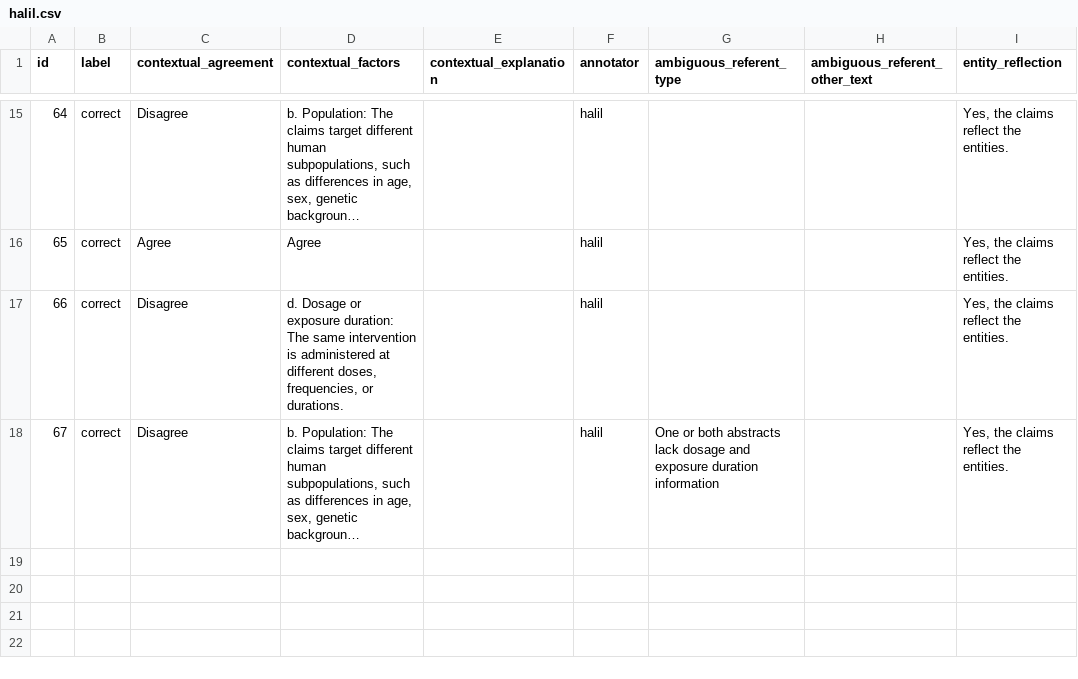
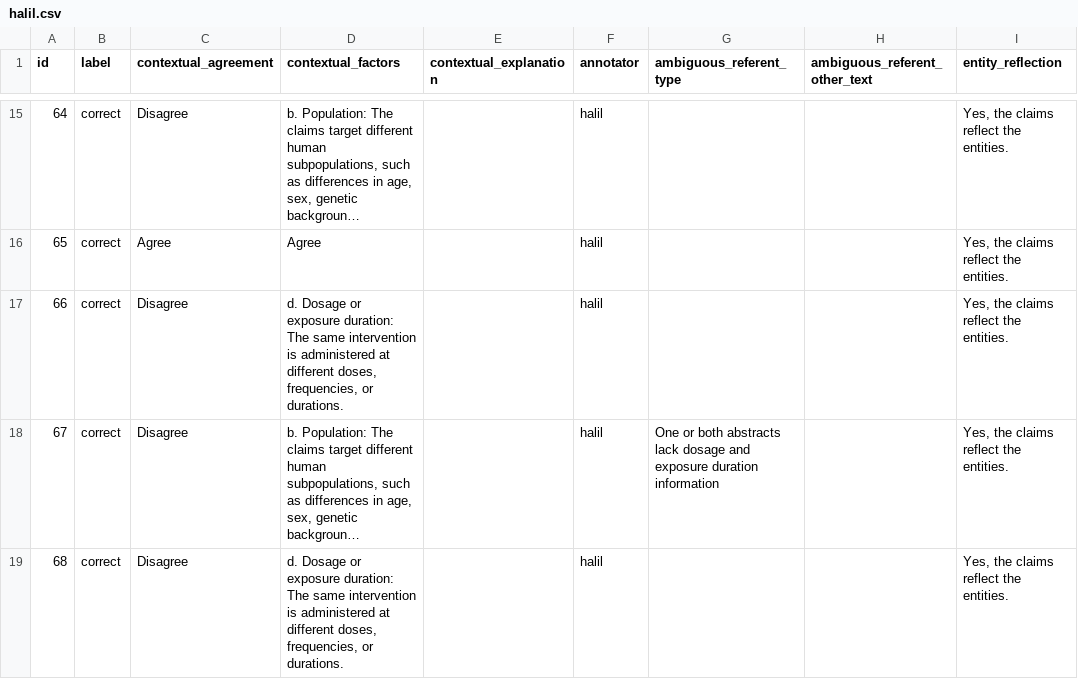
Before and after one commit to MengfeiLan/Annotation_Drug_Disease_Con, a CSV file: annotations/halil.csv, drawn as a sheet; only a part is shown, gaps mark what is left out; long unchanged cells end in …; the diff names each change by its address in the sheet, - before the commit and + after, or states it on an @@ line.

Commit message:
Update annotations

```diff
--- a/annotations/halil.csv
+++ b/annotations/halil.csv
+row 19: 68 | correct | Disagree | d. Dosage or exposure duration: The same intervention is administered at different doses, frequencies, or durations. |  | halil |  |  | Yes, the claims reflect the entities.
```
